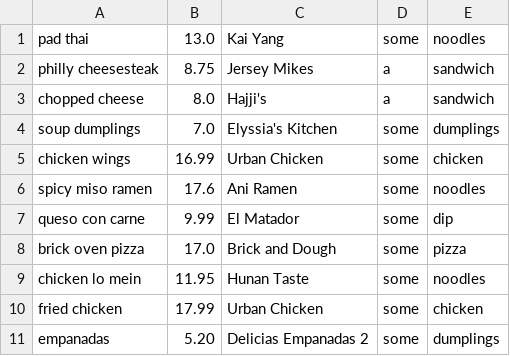
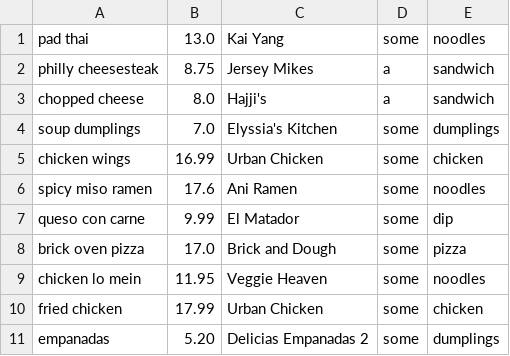
Before and after one commit to paulgasbarra/fast_food_faves, a CSV file: faves.csv, drawn as a sheet.

Commit message:
Update faves.csv

```diff
--- a/faves.csv
+++ b/faves.csv
@@ -8,3 +8,3 @@ queso con carne,9.99,El Matador,some,dip
 brick oven pizza,17.0,Brick and Dough,some,pizza
-chicken lo mein,11.95,Hunan Taste,some,noodles
+chicken lo mein,11.95,Veggie Heaven,some,noodles
 fried chicken,17.99,Urban Chicken,some,chicken
```
